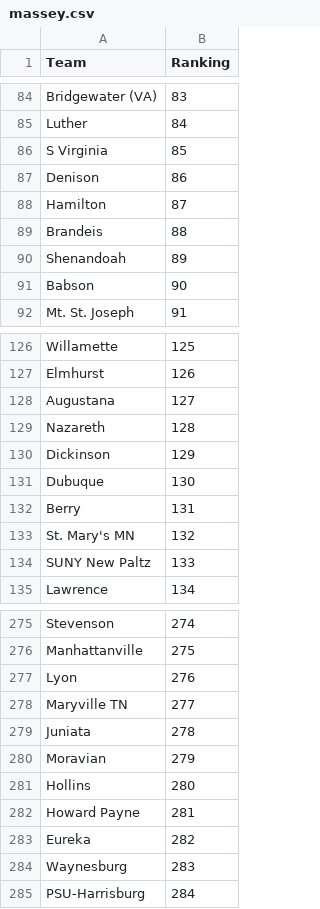
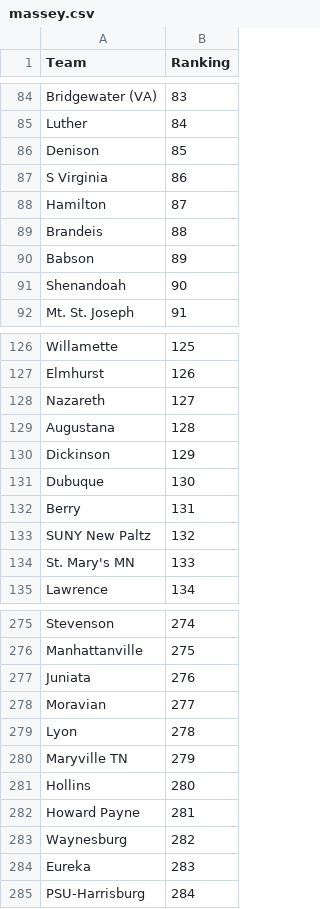
Before and after one commit to scottpeterson/d3-bball-npi, a CSV file: myapp/data/2025/massey.csv, drawn as a sheet; only a part is shown, gaps mark what is left out; the diff covers the shown part only.

```diff
--- a/myapp/data/2025/massey.csv
+++ b/myapp/data/2025/massey.csv
@@ -85,8 +85,8 @@ Bridgewater (VA),83
 Luther,84
-S Virginia,85
-Denison,86
+Denison,85
+S Virginia,86
 Hamilton,87
 Brandeis,88
-Shenandoah,89
-Babson,90
+Babson,89
+Shenandoah,90
 Mt. St. Joseph,91
@@ -127,4 +127,4 @@ Willamette,125
 Elmhurst,126
-Augustana,127
-Nazareth,128
+Nazareth,127
+Augustana,128
 Dickinson,129
@@ -132,4 +132,4 @@ Dubuque,130
 Berry,131
-St. Mary's MN,132
-SUNY New Paltz,133
+SUNY New Paltz,132
+St. Mary's MN,133
 Lawrence,134
@@ -276,10 +276,10 @@ Stevenson,274
 Manhattanville,275
-Lyon,276
-Maryville TN,277
-Juniata,278
-Moravian,279
+Juniata,276
+Moravian,277
+Lyon,278
+Maryville TN,279
 Hollins,280
 Howard Payne,281
-Eureka,282
-Waynesburg,283
+Waynesburg,282
+Eureka,283
 PSU-Harrisburg,284
```
Also changed, not shown: 18 added rows, 18 removed rows and 55 edited cells elsewhere in this file, myapp/data/2025/12312024_WBB_results.csv, myapp/data/2025/bid_thieves.csv, 7 other files.
